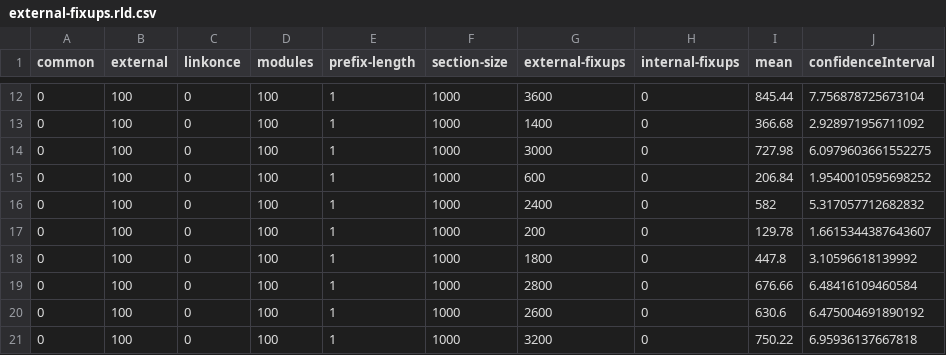
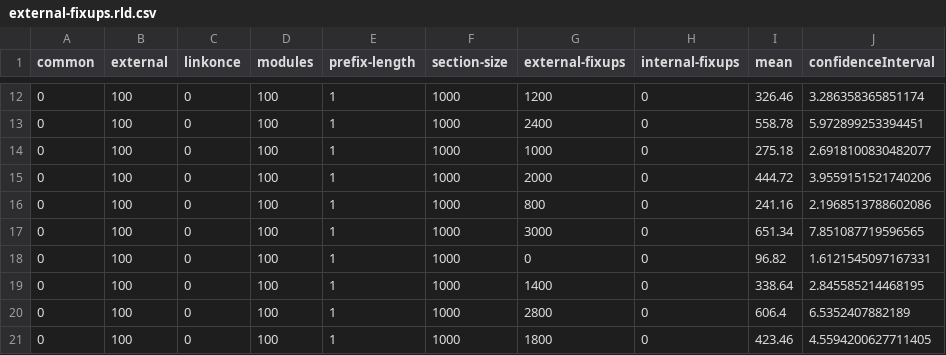
Before and after one commit to SNSystems/timey, a CSV file: results/external-fixups.rld.csv, drawn as a sheet; only a part is shown, gaps mark what is left out; the diff covers the shown part only.

```diff
--- a/results/external-fixups.rld.csv
+++ b/results/external-fixups.rld.csv
@@ -12,10 +12,10 @@ common,external,linkonce,modules,prefix-length,section-size,external-fixups,inte
-0,100,0,100,1,1000,3600,0,845.44,7.756878725673104
-0,100,0,100,1,1000,1400,0,366.68,2.928971956711092
-0,100,0,100,1,1000,3000,0,727.98,6.0979603661552275
-0,100,0,100,1,1000,600,0,206.84,1.9540010595698252
-0,100,0,100,1,1000,2400,0,582,5.317057712682832
-0,100,0,100,1,1000,200,0,129.78,1.6615344387643607
-0,100,0,100,1,1000,1800,0,447.8,3.10596618139992
-0,100,0,100,1,1000,2800,0,676.66,6.48416109460584
-0,100,0,100,1,1000,2600,0,630.6,6.475004691890192
-0,100,0,100,1,1000,3200,0,750.22,6.95936137667818
+0,100,0,100,1,1000,1200,0,326.46,3.286358365851174
+0,100,0,100,1,1000,2400,0,558.78,5.972899253394451
+0,100,0,100,1,1000,1000,0,275.18,2.6918100830482077
+0,100,0,100,1,1000,2000,0,444.72,3.9559151521740206
+0,100,0,100,1,1000,800,0,241.16,2.1968513788602086
+0,100,0,100,1,1000,3000,0,651.34,7.851087719596565
+0,100,0,100,1,1000,0,0,96.82,1.6121545097167331
+0,100,0,100,1,1000,1400,0,338.64,2.845585214468195
+0,100,0,100,1,1000,2800,0,606.4,6.5352407882189
+0,100,0,100,1,1000,1800,0,423.46,4.5594200627711405
```
Also changed, not shown: 30 edited cells elsewhere in this file, results/common.ld.lld.csv, results/common.rld.csv, 22 other files.
